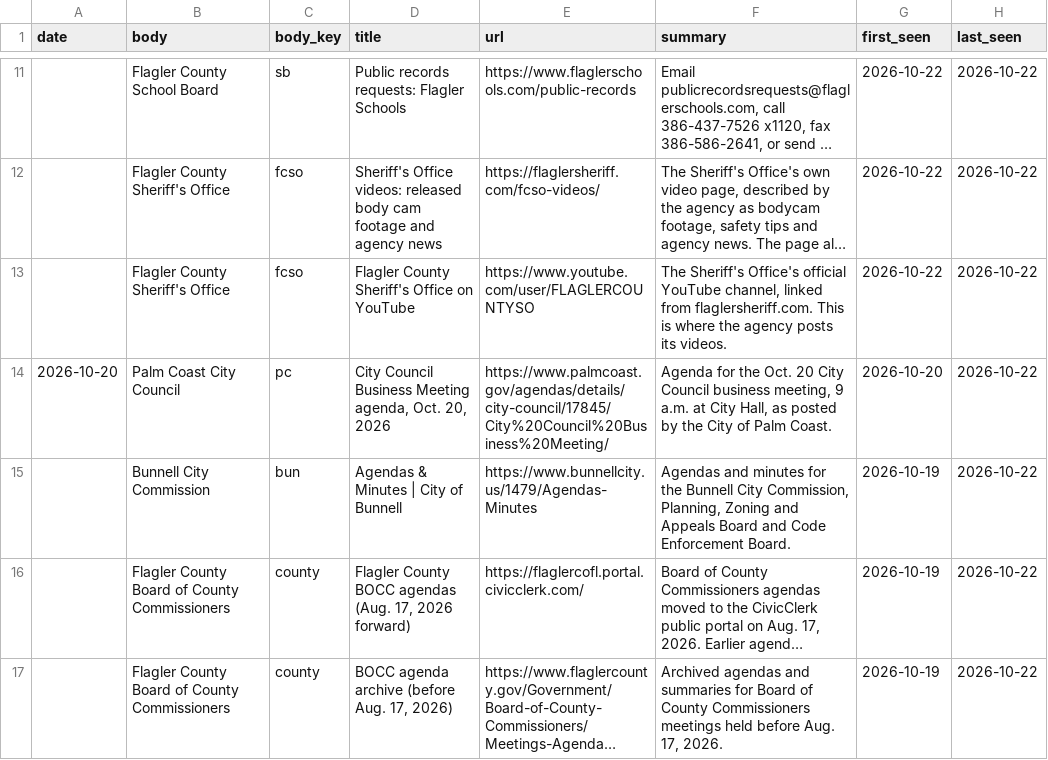
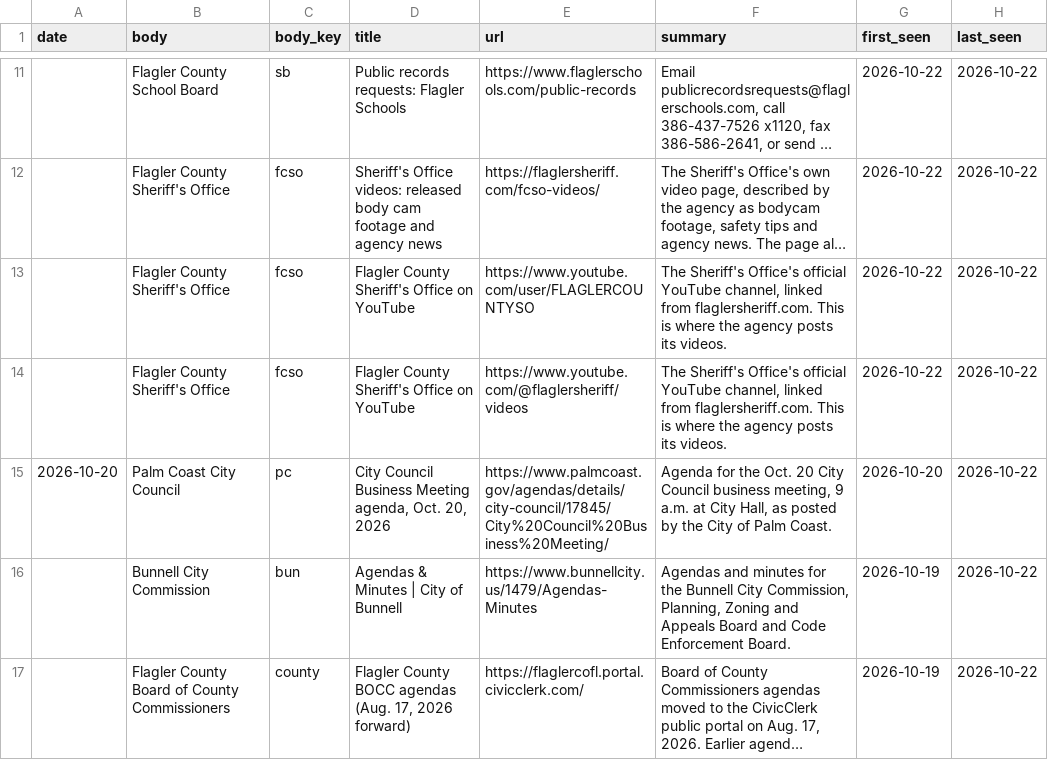
Before and after one commit to FlaglerCoastalEnterprises/publicdocket, a CSV file: public/data/documents.csv, drawn as a sheet; only a part is shown, gaps mark what is left out; the shorter side is filled out with more unchanged rows; long unchanged cells end in ….

```diff
--- a/public/data/documents.csv
+++ b/public/data/documents.csv
@@ -13,2 +13,3 @@ date,body,body_key,title,url,summary,first_seen,last_seen
 ,Flagler County Sheriff's Office,fcso,Flagler County Sheriff's Office on YouTube,https://www.youtube.com/user/FLAGLERCOUNTYSO,"The Sheriff's Office's official YouTube channel, linked from flaglersheriff.com. This is where the agency posts its videos.",2026-10-22,2026-10-22
+,Flagler County Sheriff's Office,fcso,Flagler County Sheriff's Office on YouTube,https://www.youtube.com/@flaglersheriff/videos,"The Sheriff's Office's official YouTube channel, linked from flaglersheriff.com. This is where the agency posts its videos.",2026-10-22,2026-10-22
 2026-10-20,Palm Coast City Council,pc,"City Council Business Meeting agenda, Oct. 20, 2026",https://www.palmcoast.gov/agendas/details/city-council/17845/City%20Council%20Business%20Meeting/,"Agenda for the Oct. 20 City Council business meeting, 9 a.m. at City Hall, as posted by the City of Palm Coast.",2026-10-20,2026-10-22
```
Also changed, not shown: 2 other files.
